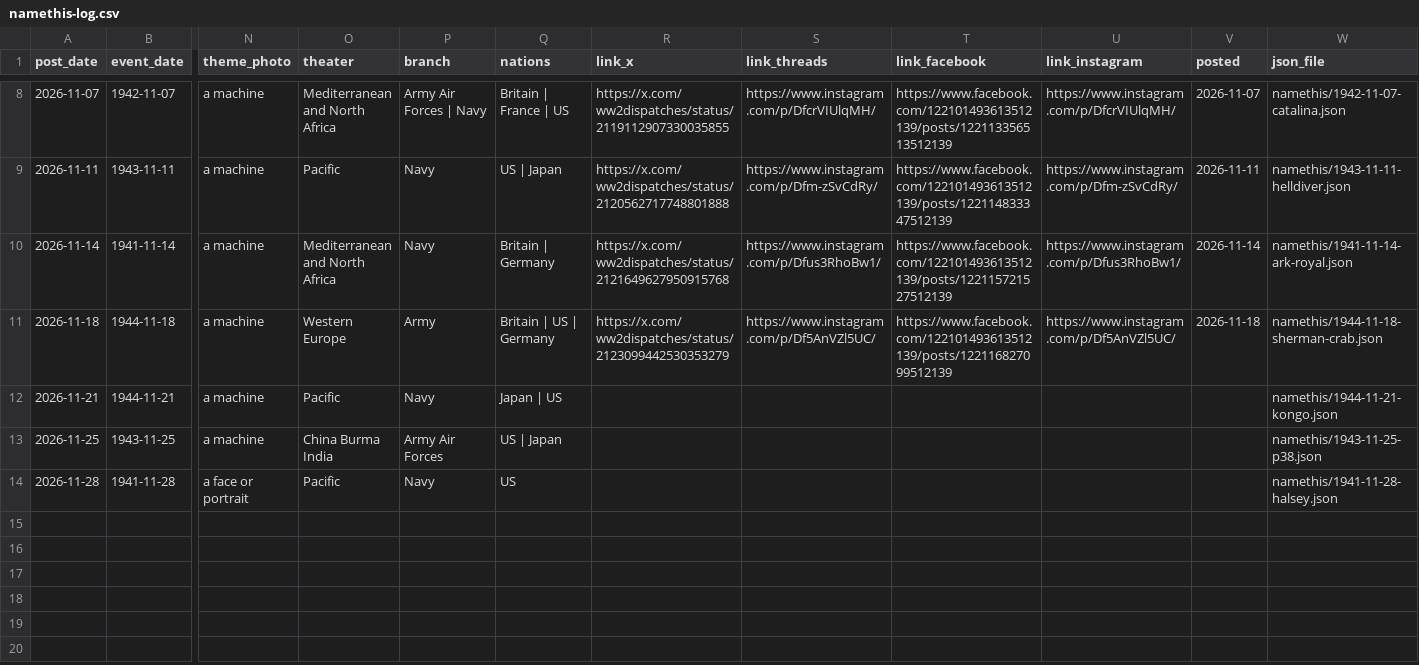
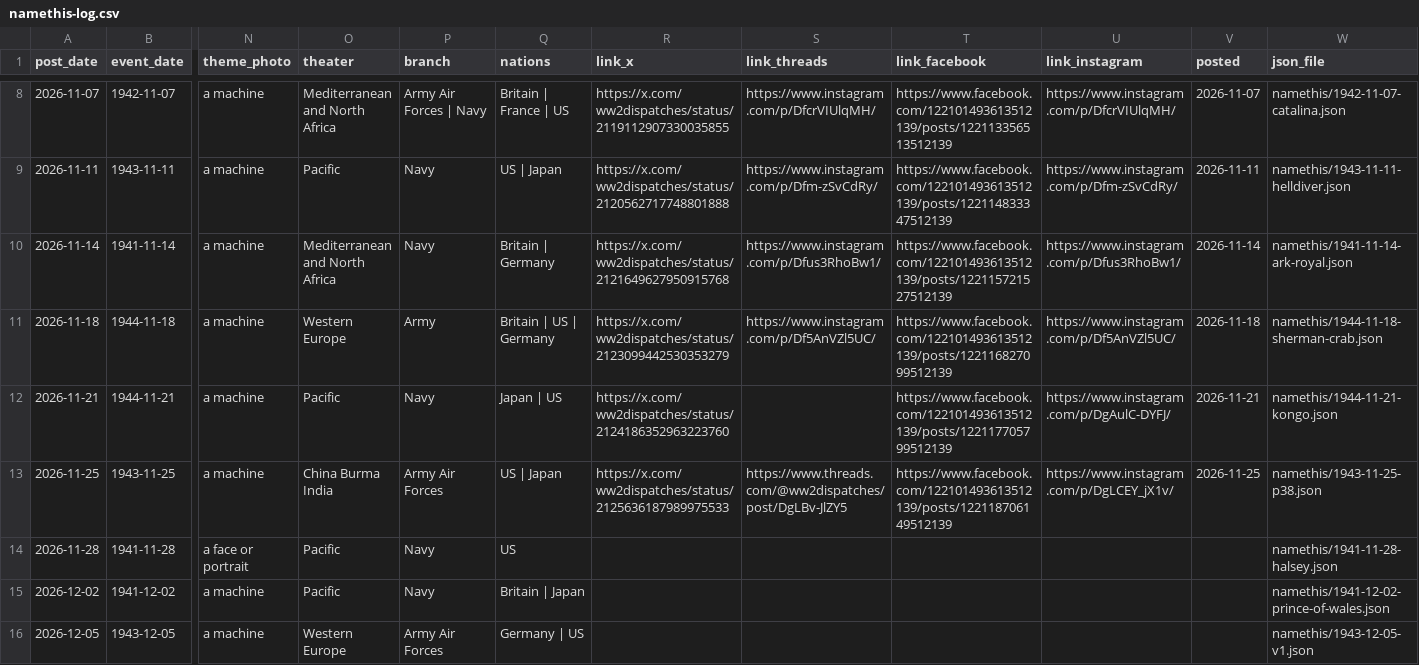
Before and after one commit to ww2dispatches/ww2dispatches-cards, a CSV file: log/namethis-log.csv, drawn as a sheet; only a part is shown, gaps mark what is left out; rows hold the shown columns only; the diff names each change by its address in the sheet, - before the commit and + after, or states it on an @@ line.

```diff
--- a/log/namethis-log.csv
+++ b/log/namethis-log.csv
-R12 (link_x): (empty)
+R12 (link_x): https://x.com/ww2dispatches/status/2124186352963223760
-T12 (link_facebook): (empty)
+T12 (link_facebook): https://www.facebook.com/122101493613512139/posts/122117705799512139
-U12 (link_instagram): (empty)
+U12 (link_instagram): https://www.instagram.com/p/DgAulC-DYFJ/
-V12 (posted): (empty)
+V12 (posted): 2026-11-21
-R13 (link_x): (empty)
+R13 (link_x): https://x.com/ww2dispatches/status/2125636187989975533
-S13 (link_threads): (empty)
+S13 (link_threads): https://www.threads.com/@ww2dispatches/post/DgLBv-JlZY5
-T13 (link_facebook): (empty)
+T13 (link_facebook): https://www.facebook.com/122101493613512139/posts/122118706149512139
-U13 (link_instagram): (empty)
+U13 (link_instagram): https://www.instagram.com/p/DgLCEY_jX1v/
-V13 (posted): (empty)
+V13 (posted): 2026-11-25
+row 15: 2026-12-02 | 1941-12-02 | a machine | Pacific | Navy | Britain | Japan |  |  |  |  |  | namethis/1941-12-02-prince-of-wales.json
+row 16: 2026-12-05 | 1943-12-05 | a machine | Western Europe | Army Air Forces | Germany | US |  |  |  |  |  | namethis/1943-12-05-v1.json
```
Also changed, not shown: 40 other files.
